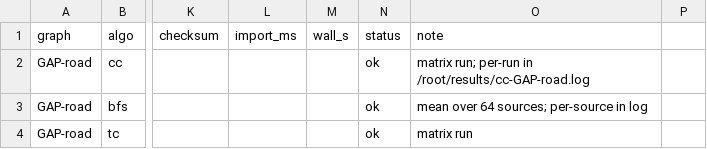
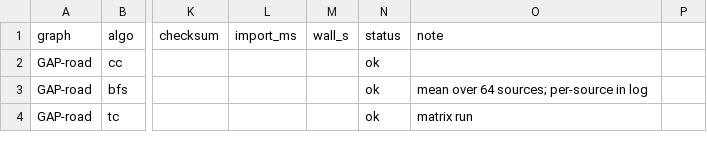
Before and after one commit to crestfallnatwork/marga, a CSV file: artifacts/csvs/r9700-detail.csv, drawn as a sheet; only a part is shown, gaps mark what is left out; the diff names each change by its address in the sheet, - before the commit and + after, or states it on an @@ line.

```diff
--- a/artifacts/csvs/r9700-detail.csv
+++ b/artifacts/csvs/r9700-detail.csv
-O2 (note): matrix run; per-run in /root/results/cc-GAP-road.log
+O2 (note): (empty)
```
Also changed, not shown: 47 other files.
